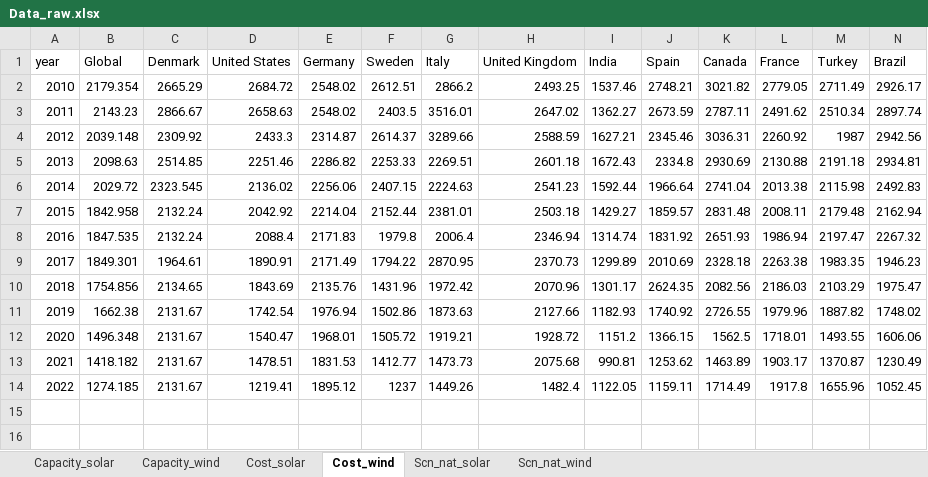
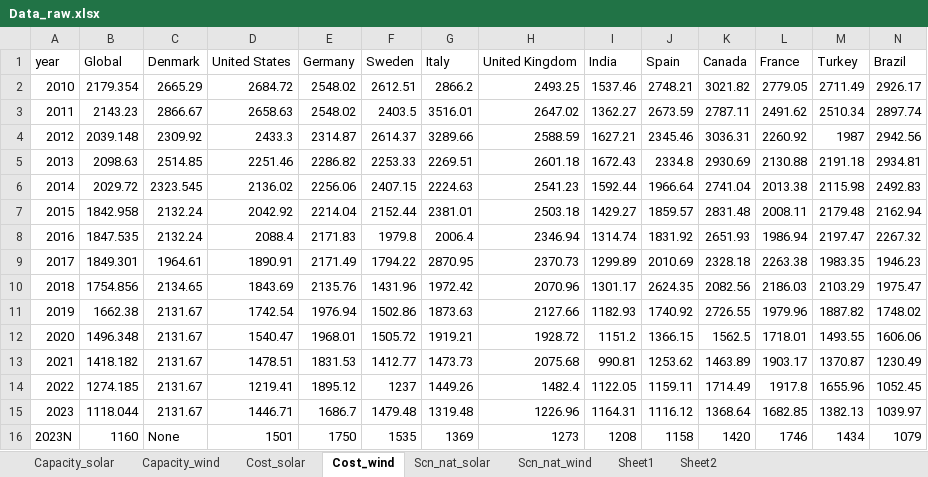
Before and after one commit to YushengGuan/CostReduction, an Excel workbook: Data_raw.xlsx, sheet Cost_wind, drawn as a sheet; only a part is shown; values as stored, in another font and other column widths than the file's, no borders; rows hold the shown columns only; the diff names each change by its address in the sheet, - before the commit and + after, or states it on an @@ line.

```diff
--- a/Data_raw.xlsx (sheet Cost_wind)
+++ b/Data_raw.xlsx (sheet Cost_wind)
+sheet tab: Sheet1
+sheet tab: Sheet2
+row 15: 2023 | 1118.044 | 2131.67 | 1446.71 | 1686.7 | 1479.48 | 1319.48 | 1226.96 | 1164.31 | 1116.12 | 1368.64 | 1682.85 | 1382.13 | 1039.97
+row 16: 2023N | 1160 | None | 1501 | 1750 | 1535 | 1369 | 1273 | 1208 | 1158 | 1420 | 1746 | 1434 | 1079
```
Also changed, not shown: sheet Cost_solar, results/2030target.xlsx, results/CostSavings.xlsx, 32 other files.
